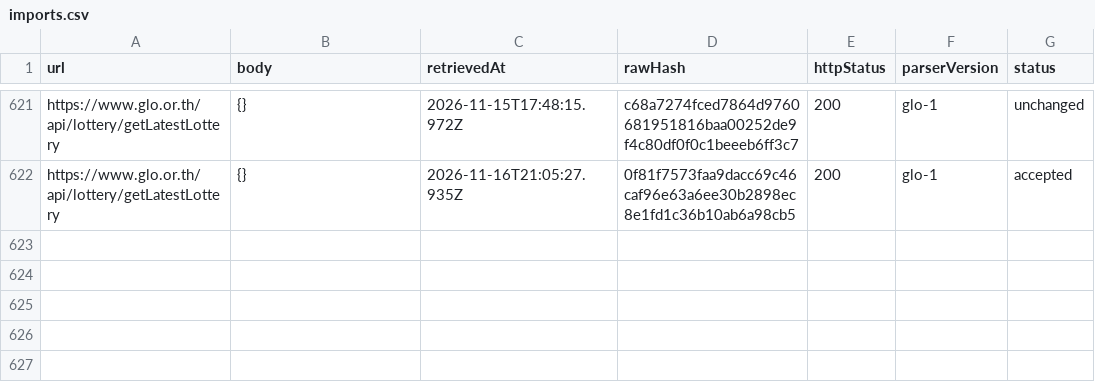
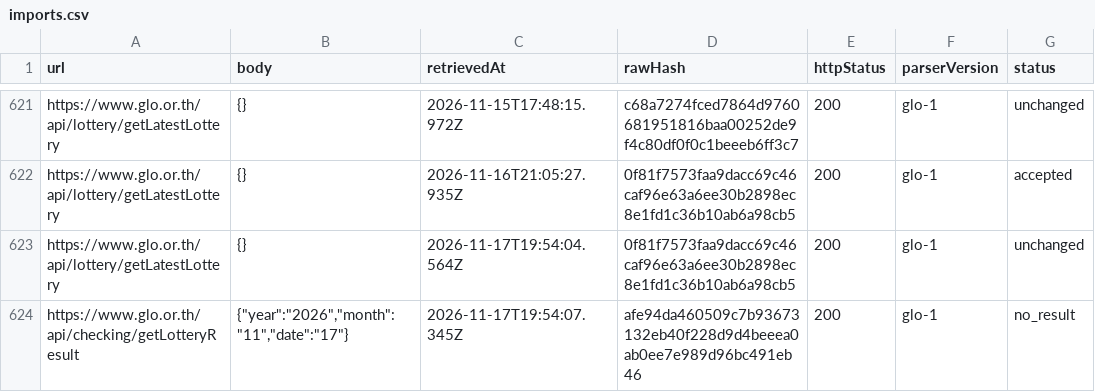
Before and after one commit to Ncsc8650/HAMMTO, a CSV file: public/data/tables/imports.csv, drawn as a sheet; only a part is shown, gaps mark what is left out; the diff names each change by its address in the sheet, - before the commit and + after, or states it on an @@ line.

```diff
--- a/public/data/tables/imports.csv
+++ b/public/data/tables/imports.csv
+row 623: https://www.glo.or.th/api/lottery/getLatestLottery | {} | 2026-11-17T19:54:04.564Z | 0f81f7573faa9dacc69c46caf96e63a6ee30b2898ec8e1fd1c36b10ab6a98cb5 | 200 | glo-1 | unchanged
+row 624: https://www.glo.or.th/api/checking/getLotteryResult | {"year":"2026","month":"11","date":"17"} | 2026-11-17T19:54:07.345Z | afe94da460509c7b93673132eb40f228d9d4beeea0ab0ee7e989d96bc491eb46 | 200 | glo-1 | no_result
```
Also changed, not shown: public/data/tables/audit_logs.csv, public/data/tables/dataset_snapshots.csv, 18 other files.
